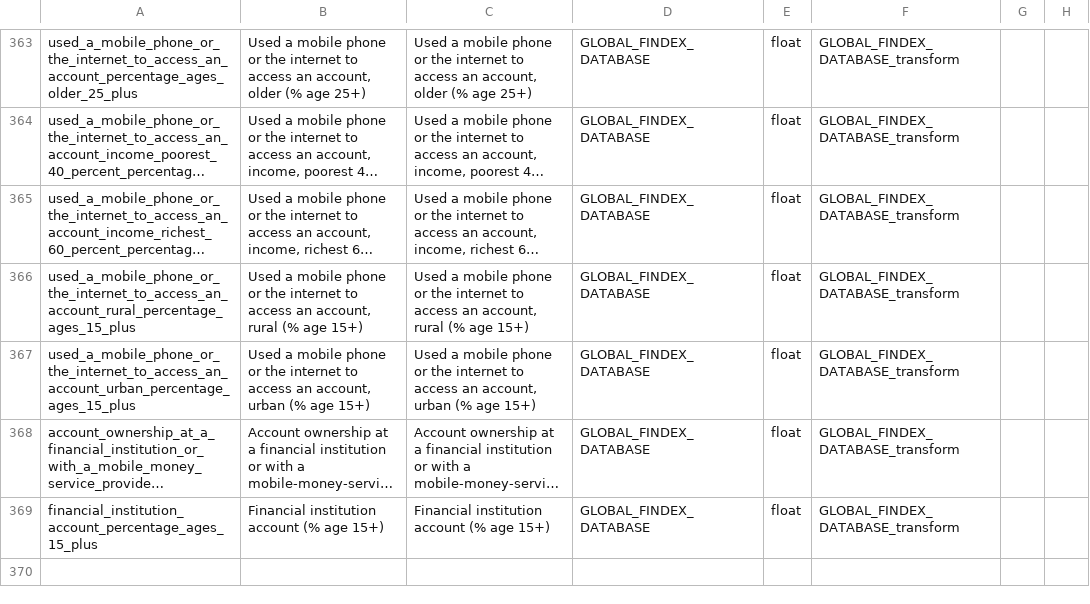
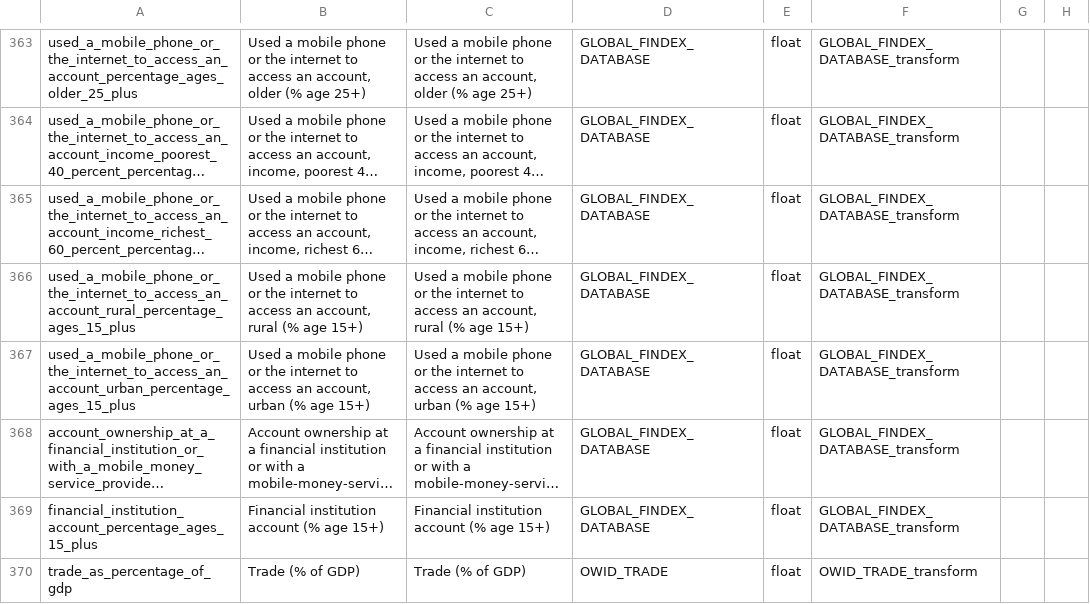
Before and after one commit to UNDP-Data/Access-All-Data-Data-Repo, a CSV file: indicator_list.csv, drawn as a sheet; only a part is shown, gaps mark what is left out; long unchanged cells end in …; the diff names each change by its address in the sheet, - before the commit and + after, or states it on an @@ line.

Commit message:
Automated git commit

```diff
--- a/indicator_list.csv
+++ b/indicator_list.csv
+row 370: trade_as_percentage_of_gdp | Trade (% of GDP) | Trade (% of GDP) | OWID_TRADE | float | OWID_TRADE_transform
```
